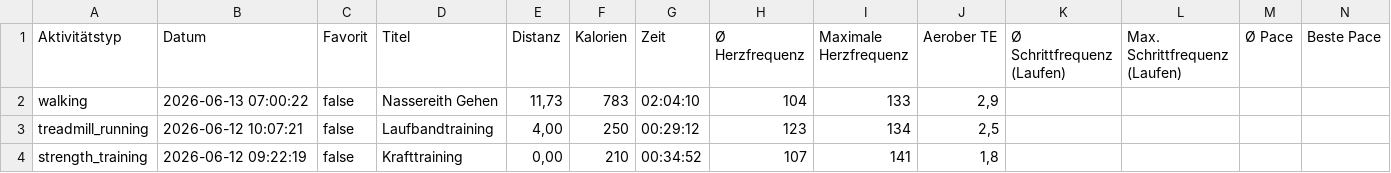
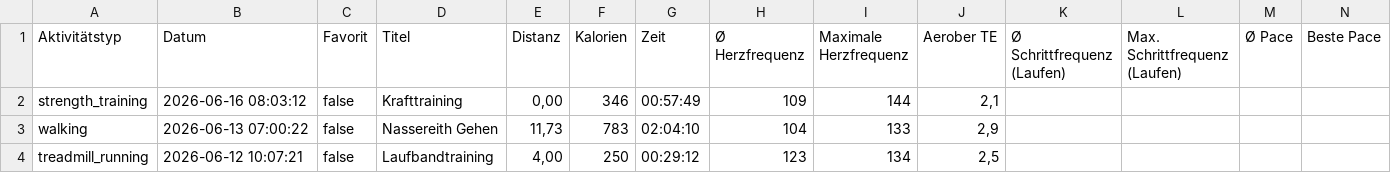
Before and after one commit to gingi1/gingisbaseproject, a CSV file: api/activities.csv, drawn as a sheet; only a part is shown; the shorter side is filled out with more unchanged rows; rows hold the shown columns only; the diff names each change by its address in the sheet, - before the commit and + after, or states it on an @@ line.

Commit message:
Automatischer Garmin Live-Sync

```diff
--- a/api/activities.csv
+++ b/api/activities.csv
+row 2: strength_training | 2026-06-16 08:03:12 | false | Krafttraining | 0,00 | 346 | 00:57:49 | 109 | 144 | 2,1
```
